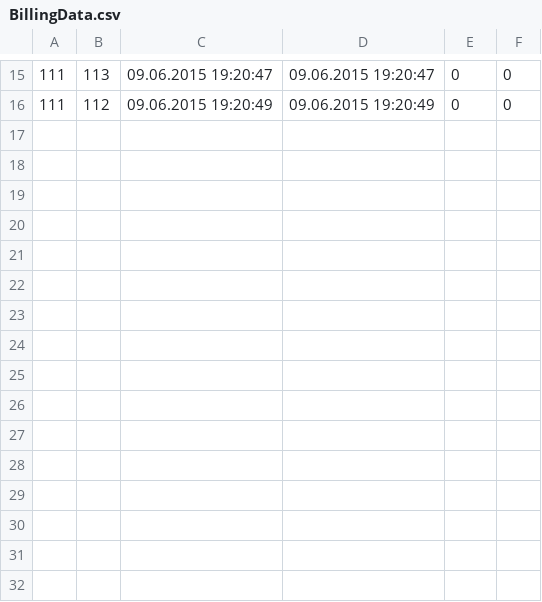
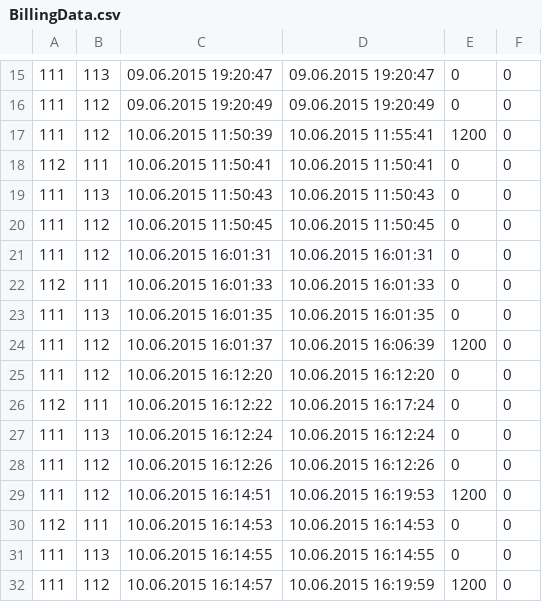
Before and after one commit to rilana/Traning, a CSV file: CheckPoint3/MiniATS/MiniATS/bin/Debug/BillingData.csv, drawn as a sheet; only a part is shown, gaps mark what is left out.

Commit message:
correct billing

```diff
--- a/CheckPoint3/MiniATS/MiniATS/bin/Debug/BillingData.csv
+++ b/CheckPoint3/MiniATS/MiniATS/bin/Debug/BillingData.csv
@@ -16 +16,17 @@
 111;112;09.06.2015 19:20:49;09.06.2015 19:20:49;0;0
+111;112;10.06.2015 11:50:39;10.06.2015 11:55:41;1200;0
+112;111;10.06.2015 11:50:41;10.06.2015 11:50:41;0;0
+111;113;10.06.2015 11:50:43;10.06.2015 11:50:43;0;0
+111;112;10.06.2015 11:50:45;10.06.2015 11:50:45;0;0
+111;112;10.06.2015 16:01:31;10.06.2015 16:01:31;0;0
+112;111;10.06.2015 16:01:33;10.06.2015 16:01:33;0;0
+111;113;10.06.2015 16:01:35;10.06.2015 16:01:35;0;0
+111;112;10.06.2015 16:01:37;10.06.2015 16:06:39;1200;0
+111;112;10.06.2015 16:12:20;10.06.2015 16:12:20;0;0
+112;111;10.06.2015 16:12:22;10.06.2015 16:17:24;0;0
+111;113;10.06.2015 16:12:24;10.06.2015 16:12:24;0;0
+111;112;10.06.2015 16:12:26;10.06.2015 16:12:26;0;0
+111;112;10.06.2015 16:14:51;10.06.2015 16:19:53;1200;0
+112;111;10.06.2015 16:14:53;10.06.2015 16:14:53;0;0
+111;113;10.06.2015 16:14:55;10.06.2015 16:14:55;0;0
+111;112;10.06.2015 16:14:57;10.06.2015 16:19:59;1200;0
```
Also changed, not shown: CheckPoint3/MiniATS/MiniATS/bin/Debug/CallData.csv, 16 other files.
